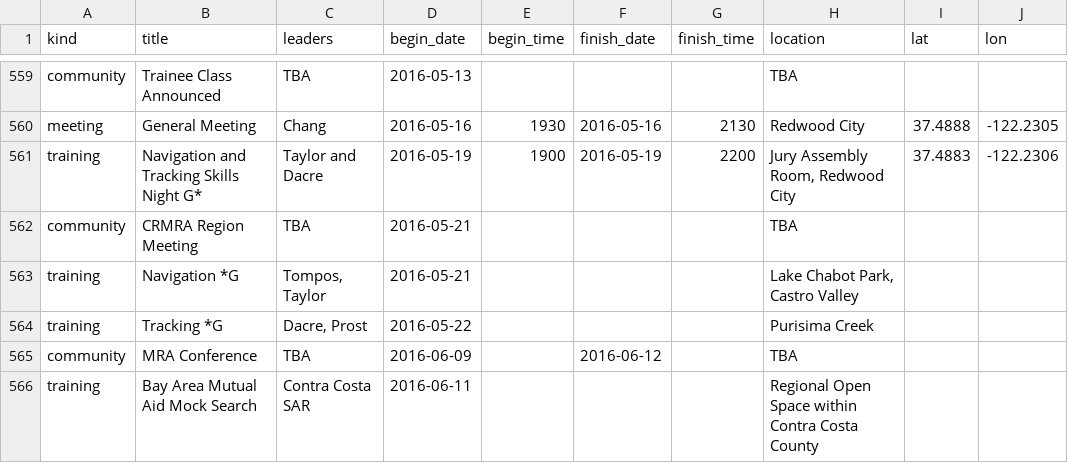
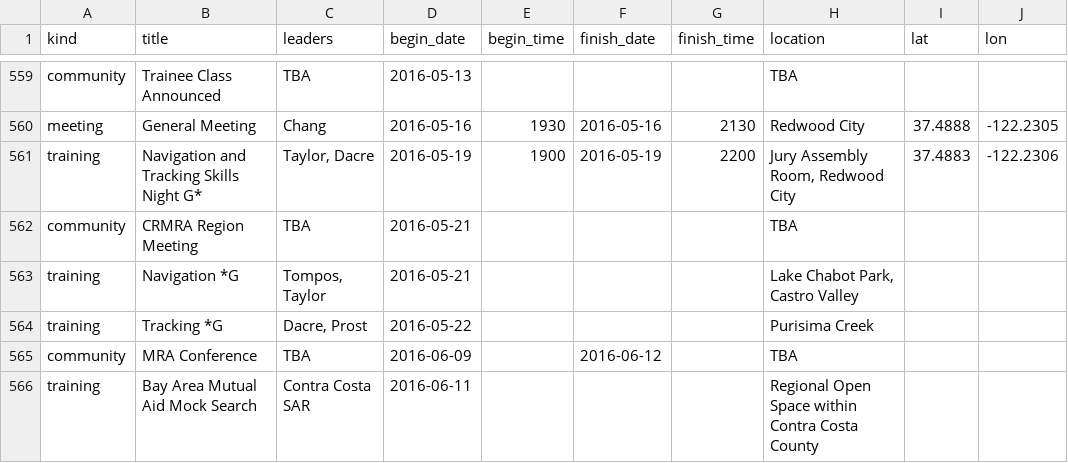
Before and after one commit to kantarjiev/BAMRU-Org, a CSV file: cal_data/bnet.csv, drawn as a sheet; only a part is shown, gaps mark what is left out; the diff names each change by its address in the sheet, - before the commit and + after, or states it on an @@ line.

Commit message:
Update calendar data @ 16-05-13 11:20

```diff
--- a/cal_data/bnet.csv
+++ b/cal_data/bnet.csv
-C561 (leaders): Taylor and Dacre
+C561 (leaders): Taylor, Dacre
```
Also changed, not shown: 1 other file.
